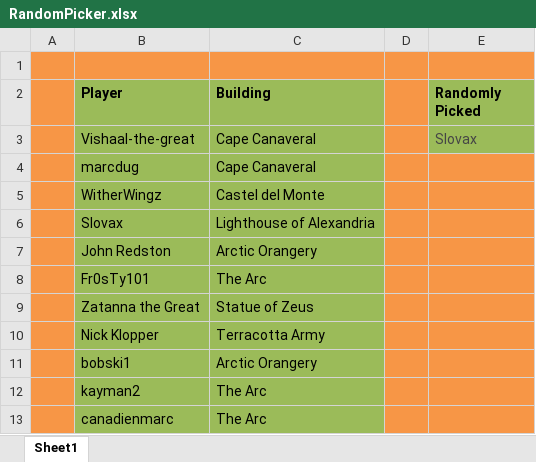
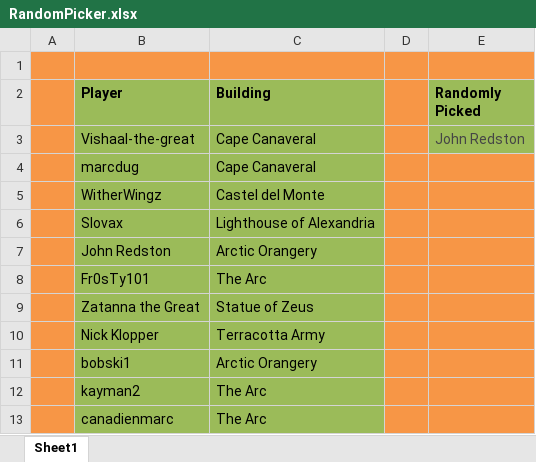
Before and after one commit to LazarusLottery/LazarusLottery.github.io, an Excel workbook: RandomPicker.xlsx, sheet Sheet1, drawn as a sheet; values as stored, in another font and other column widths than the file's, no borders; the diff names each change by its address in the sheet, - before the commit and + after, or states it on an @@ line.

```diff
--- a/RandomPicker.xlsx (sheet Sheet1)
+++ b/RandomPicker.xlsx (sheet Sheet1)
-E3 (Randomly Picked): Slovax
+E3 (Randomly Picked): John Redston
```
Also changed, not shown: 2 other files.
